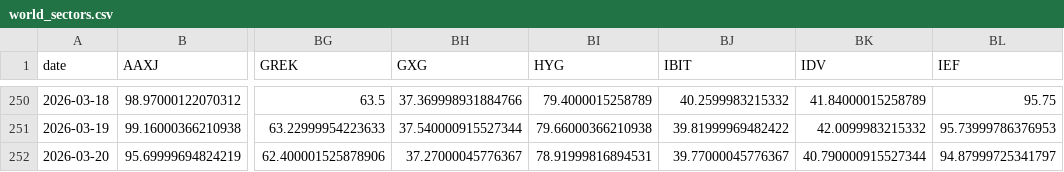
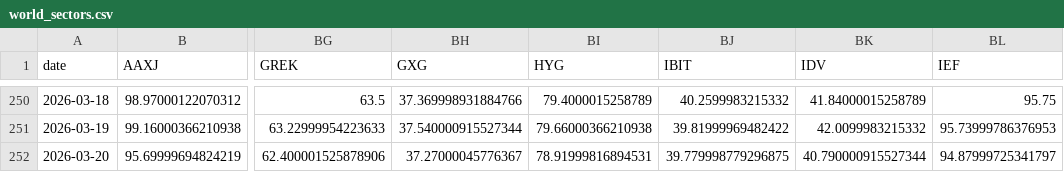
Before and after one commit to BamHIHedgeFundCEO/bamhi-web-2.0, a CSV file: data/world_sectors.csv, drawn as a sheet; only a part is shown, gaps mark what is left out; the diff names each change by its address in the sheet, - before the commit and + after, or states it on an @@ line.

```diff
--- a/data/world_sectors.csv
+++ b/data/world_sectors.csv
-BJ252 (IBIT): 39.77000045776367
+BJ252 (IBIT): 39.779998779296875
```
Also changed, not shown: data/breadth.csv.
